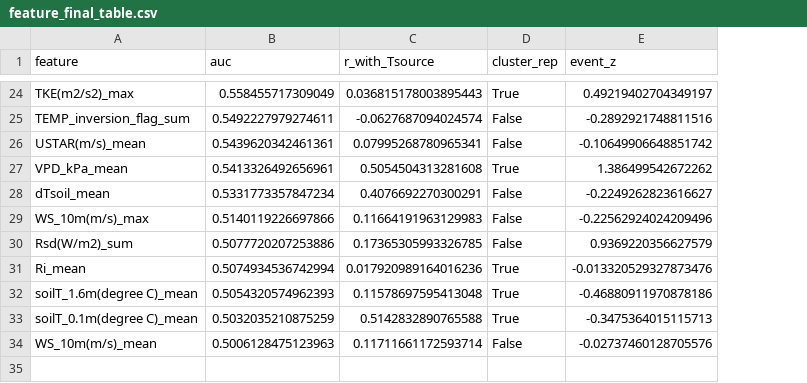
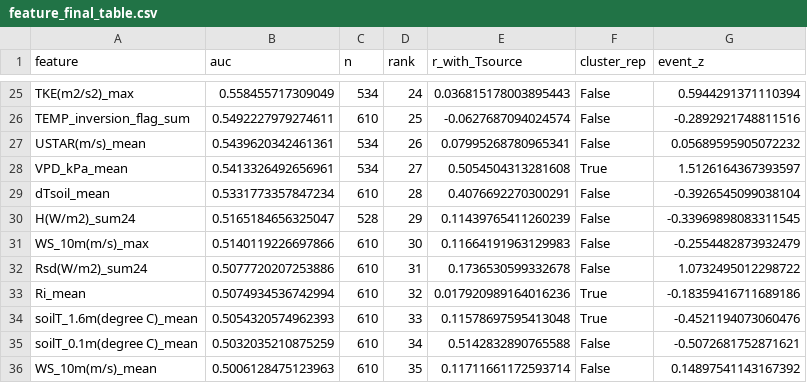
Before and after one commit to ttylin22-stack/Big-Data-Competition, a CSV file: work/Q1/result/feature_final_table.csv, drawn as a sheet; only a part is shown, gaps mark what is left out; addresses are those after the commit; the diff covers the shown part only; the diff names each change by its address in the sheet, - before the commit and + after, or states it on an @@ line.

```diff
--- a/work/Q1/result/feature_final_table.csv
+++ b/work/Q1/result/feature_final_table.csv
+column C (n), rows 25-29: 534 | 610 | 534 | 534 | 610; rows 31-36: all 610
+column D (rank), rows 25-29: 24 | 25 | 26 | 27 | 28; rows 31-36: 30 | 31 | 32 | 33 | 34 | 35
-F25 (cluster_rep): True
+F25 (cluster_rep): False
-G25 (event_z): 0.49219402704349197
+G25 (event_z): 0.5944291371110394
-G27 (event_z): -0.10649906648851742
+G27 (event_z): 0.05689595905072232
-G28 (event_z): 1.386499542672262
+G28 (event_z): 1.5126164367393597
-G29 (event_z): -0.2249262823616627
+G29 (event_z): -0.3926545099038104
+row 30: H(W/m2)_sum24 | 0.5165184656325047 | 528 | 29 | 0.11439765411260239 | False | -0.33969898083311545
-G31 (event_z): -0.22562924024209496
+G31 (event_z): -0.2554482873932479
-A32 (feature): Rsd(W/m2)_sum
+A32 (feature): Rsd(W/m2)_sum24
-E32 (r_with_Tsource): 0.17365305993326785
+E32 (r_with_Tsource): 0.1736530599332678
-G32 (event_z): 0.9369220356627579
+G32 (event_z): 1.0732495012298722
-G33 (event_z): -0.013320529327873476
+G33 (event_z): -0.18359416711689186
-G34 (event_z): -0.46880911970878186
+G34 (event_z): -0.4521194073060476
-F35 (cluster_rep): True
+F35 (cluster_rep): False
-G35 (event_z): -0.3475364015115713
+G35 (event_z): -0.5072681752871621
-G36 (event_z): -0.02737460128705576
+G36 (event_z): 0.14897541143167392
```
Also changed, not shown: 6 added rows, 5 removed rows and 19 edited cells elsewhere in this file, work/Q1/result/borda_ranking.csv, work/Q1/result/case_crossover_ranking.csv, 30 other files.
